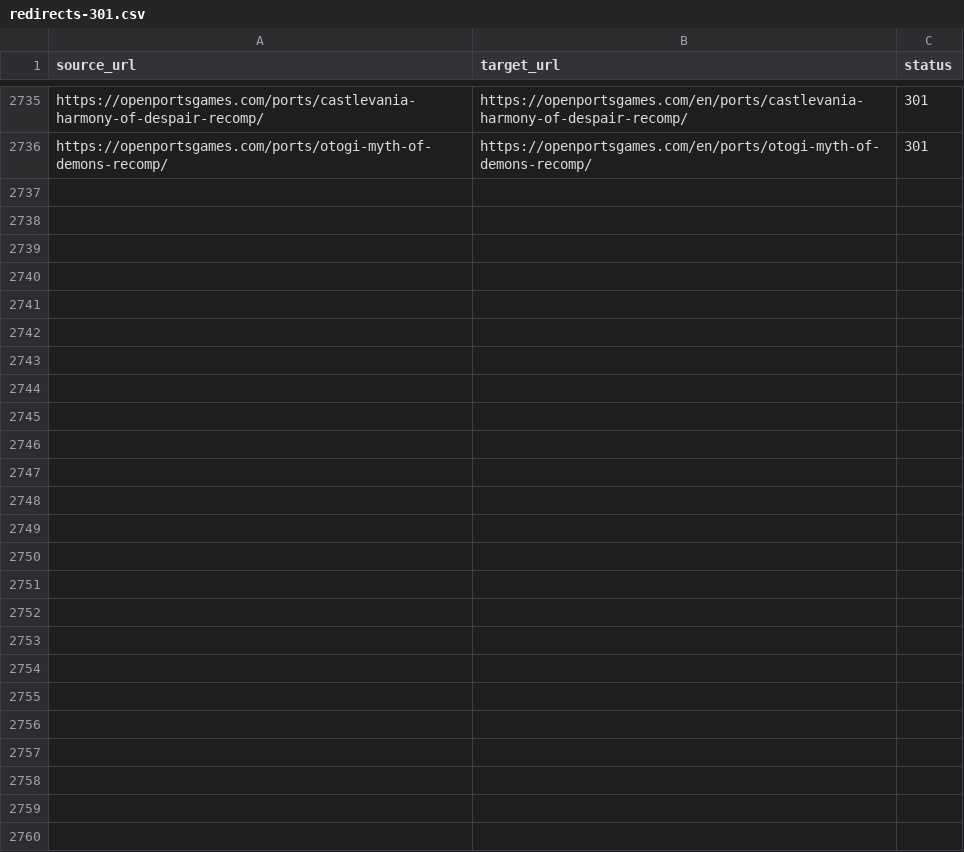
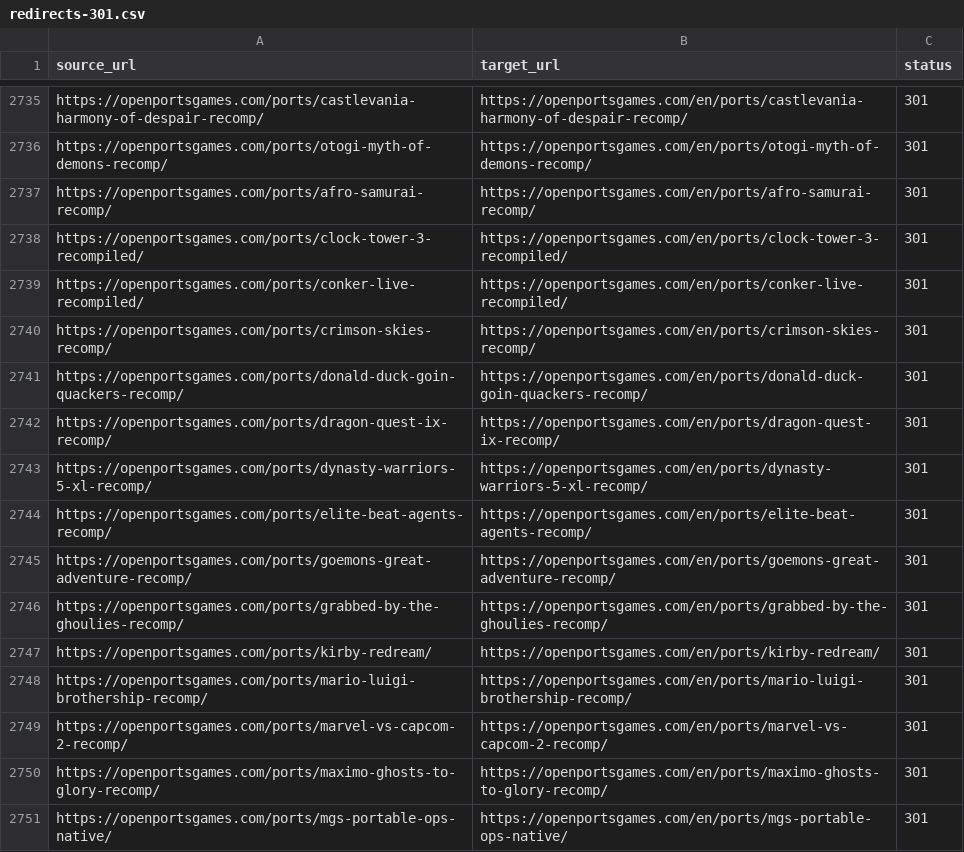
Before and after one commit to Kymie131/openportsgames, a CSV file: docs/redirects-301.csv, drawn as a sheet; only a part is shown, gaps mark what is left out.

Commit message:
feat(catalog): add fifteen more new RecompLauncher releases
Add Afro Samurai, Clock Tower 3, Conker Live and Reloaded, Crimson Skies, Donald Duck, Dragon Quest IX, Dynasty Warriors 5 XL, Elite Beat Agents, Goemon's Great Adventure, Grabbed by the Ghoulies, Kirby Redream, Mario and Luigi Brothership, Marvel vs Capcom 2, Maximo and Metal Gear Solid Portable Ops.

```diff
--- a/docs/redirects-301.csv
+++ b/docs/redirects-301.csv
@@ -2736 +2736,16 @@ https://openportsgames.com/ports/castlevania-harmony-of-despair-recomp/,https://
 https://openportsgames.com/ports/otogi-myth-of-demons-recomp/,https://openportsgames.com/en/ports/otogi-myth-of-demons-recomp/,301
+https://openportsgames.com/ports/afro-samurai-recomp/,https://openportsgames.com/en/ports/afro-samurai-recomp/,301
+https://openportsgames.com/ports/clock-tower-3-recompiled/,https://openportsgames.com/en/ports/clock-tower-3-recompiled/,301
+https://openportsgames.com/ports/conker-live-recompiled/,https://openportsgames.com/en/ports/conker-live-recompiled/,301
+https://openportsgames.com/ports/crimson-skies-recomp/,https://openportsgames.com/en/ports/crimson-skies-recomp/,301
+https://openportsgames.com/ports/donald-duck-goin-quackers-recomp/,https://openportsgames.com/en/ports/donald-duck-goin-quackers-recomp/,301
+https://openportsgames.com/ports/dragon-quest-ix-recomp/,https://openportsgames.com/en/ports/dragon-quest-ix-recomp/,301
+https://openportsgames.com/ports/dynasty-warriors-5-xl-recomp/,https://openportsgames.com/en/ports/dynasty-warriors-5-xl-recomp/,301
+https://openportsgames.com/ports/elite-beat-agents-recomp/,https://openportsgames.com/en/ports/elite-beat-agents-recomp/,301
+https://openportsgames.com/ports/goemons-great-adventure-recomp/,https://openportsgames.com/en/ports/goemons-great-adventure-recomp/,301
+https://openportsgames.com/ports/grabbed-by-the-ghoulies-recomp/,https://openportsgames.com/en/ports/grabbed-by-the-ghoulies-recomp/,301
+https://openportsgames.com/ports/kirby-redream/,https://openportsgames.com/en/ports/kirby-redream/,301
+https://openportsgames.com/ports/mario-luigi-brothership-recomp/,https://openportsgames.com/en/ports/mario-luigi-brothership-recomp/,301
+https://openportsgames.com/ports/marvel-vs-capcom-2-recomp/,https://openportsgames.com/en/ports/marvel-vs-capcom-2-recomp/,301
+https://openportsgames.com/ports/maximo-ghosts-to-glory-recomp/,https://openportsgames.com/en/ports/maximo-ghosts-to-glory-recomp/,301
+https://openportsgames.com/ports/mgs-portable-ops-native/,https://openportsgames.com/en/ports/mgs-portable-ops-native/,301
```
Also changed, not shown: 33 other files.
